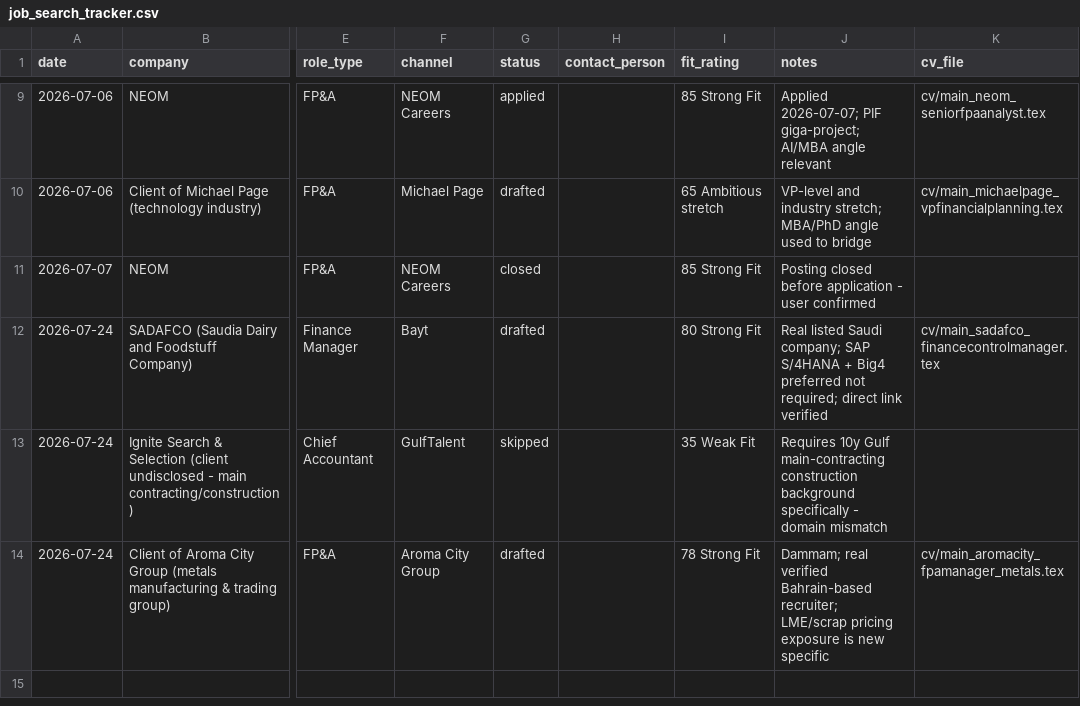
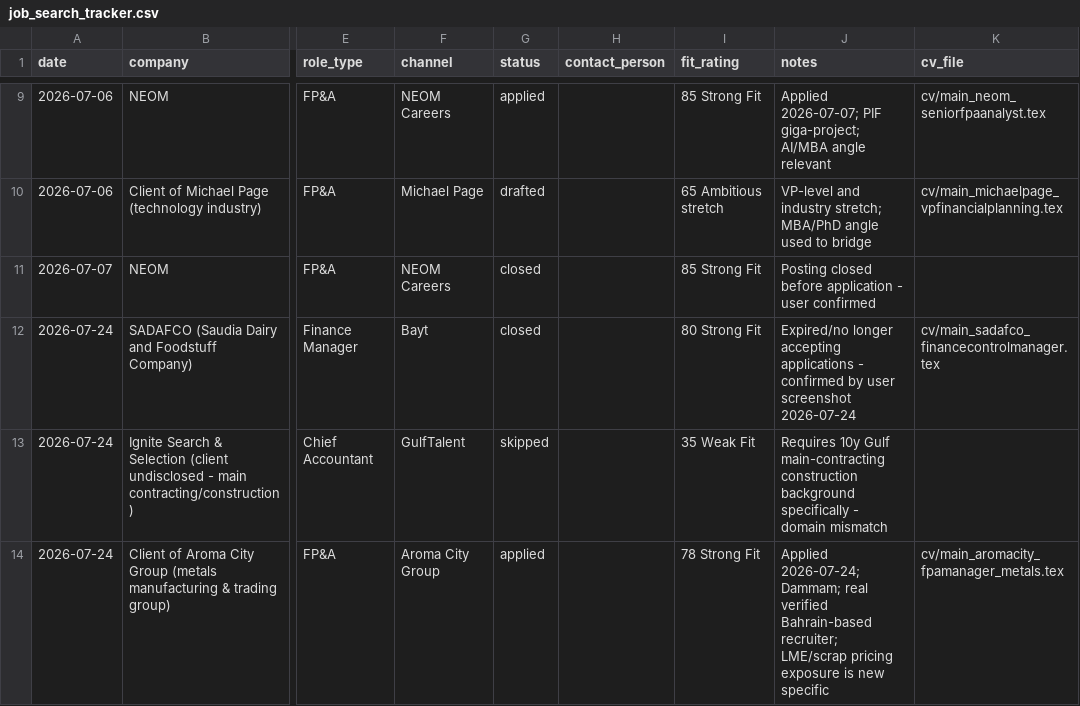
Before and after one commit to alsharafi2025/ai-job-search, a CSV file: job_search_tracker.csv, drawn as a sheet; only a part is shown, gaps mark what is left out; the diff names each change by its address in the sheet, - before the commit and + after, or states it on an @@ line.

```diff
--- a/job_search_tracker.csv
+++ b/job_search_tracker.csv
-G12 (status): drafted
+G12 (status): closed
-J12 (notes): Real listed Saudi company; SAP S/4HANA + Big4 preferred not required; direct link verified
+J12 (notes): Expired/no longer accepting applications - confirmed by user screenshot 2026-07-24
-G14 (status): drafted
+G14 (status): applied
-J14 (notes): Dammam; real…
+J14 (notes): Applied 2026-07-24; Dammam; real…
```
